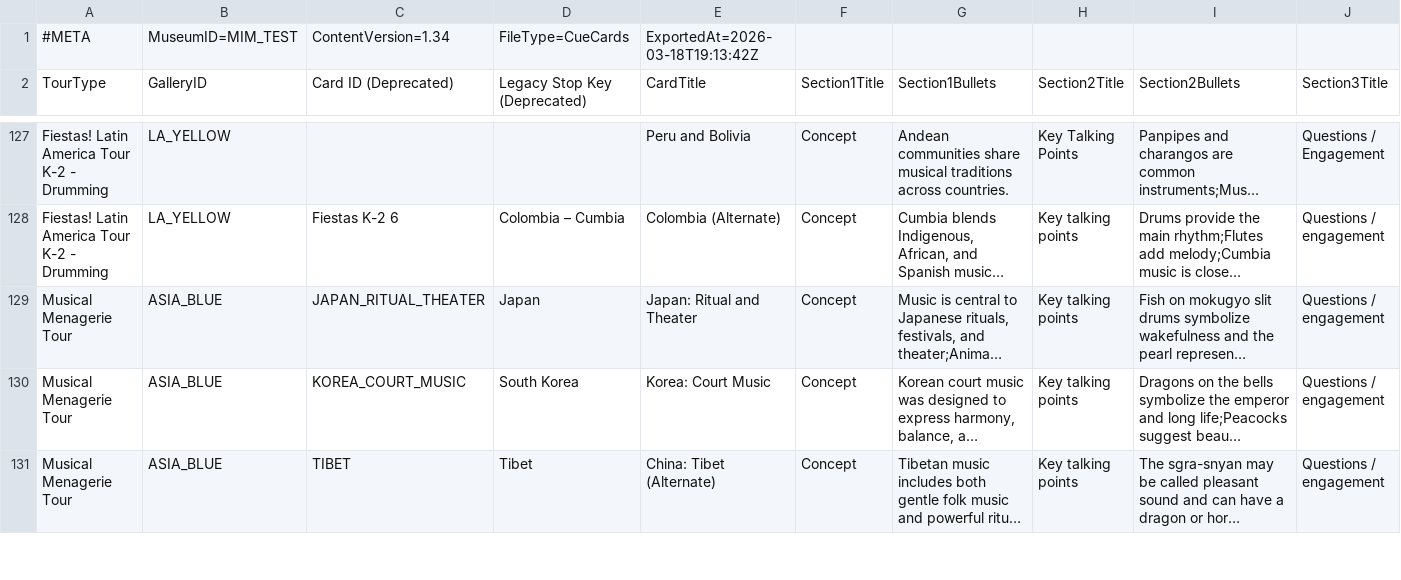
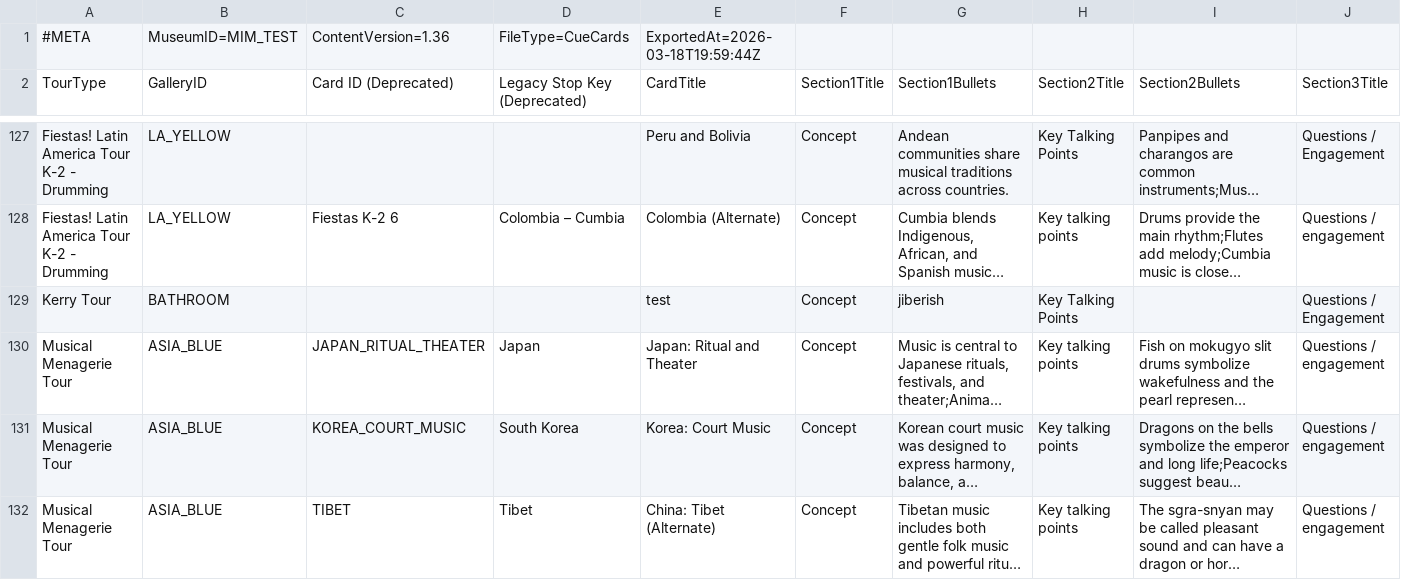
Before and after one commit to KerryOlsson/toursync-data, a CSV file: MIM_TEST_CueCards.csv, drawn as a sheet; only a part is shown, gaps mark what is left out; long unchanged cells end in …; rows hold the shown columns only; the diff names each change by its address in the sheet, - before the commit and + after, or states it on an @@ line.

```diff
--- a/MIM_TEST_CueCards.csv
+++ b/MIM_TEST_CueCards.csv
-C1: ContentVersion=1.34
+C1: ContentVersion=1.36
-E1: ExportedAt=2026-03-18T19:13:42Z
+E1: ExportedAt=2026-03-18T19:59:44Z
+row 129: Kerry Tour | BATHROOM |  |  | test | Concept | jiberish | Key Talking Points |  | Questions / Engagement
```
Also changed, not shown: MIM_CueCards.csv, MIM_TEST_TourThemeCueCard.csv, 3 other files.
